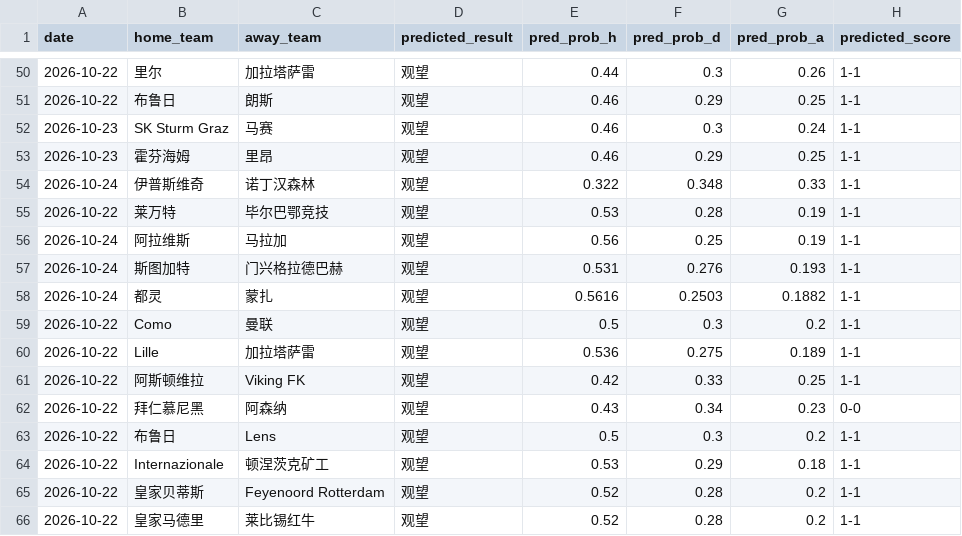
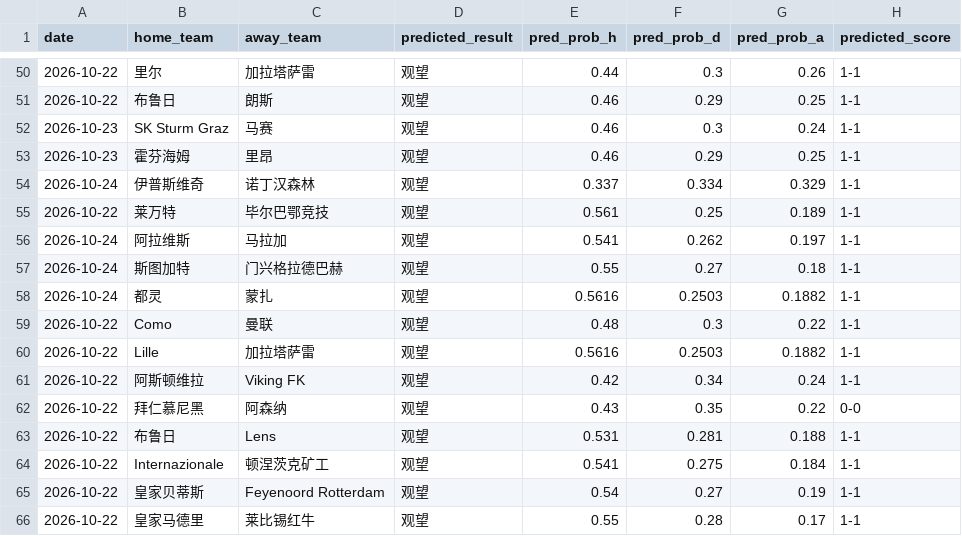
Before and after one commit to kejiqun/epl-prediction, a CSV file: predictions_log.csv, drawn as a sheet; only a part is shown, gaps mark what is left out; the diff covers the shown part only; the diff names each change by its address in the sheet, - before the commit and + after, or states it on an @@ line.

```diff
--- a/predictions_log.csv
+++ b/predictions_log.csv
-E54 (pred_prob_h): 0.322
+E54 (pred_prob_h): 0.337
-F54 (pred_prob_d): 0.348
+F54 (pred_prob_d): 0.334
-G54 (pred_prob_a): 0.33
+G54 (pred_prob_a): 0.329
-E55 (pred_prob_h): 0.53
+E55 (pred_prob_h): 0.561
-F55 (pred_prob_d): 0.28
+F55 (pred_prob_d): 0.25
-G55 (pred_prob_a): 0.19
+G55 (pred_prob_a): 0.189
-E56 (pred_prob_h): 0.56
+E56 (pred_prob_h): 0.541
-F56 (pred_prob_d): 0.25
+F56 (pred_prob_d): 0.262
-G56 (pred_prob_a): 0.19
+G56 (pred_prob_a): 0.197
-E57 (pred_prob_h): 0.531
+E57 (pred_prob_h): 0.55
-F57 (pred_prob_d): 0.276
+F57 (pred_prob_d): 0.27
-G57 (pred_prob_a): 0.193
+G57 (pred_prob_a): 0.18
-E59 (pred_prob_h): 0.5
+E59 (pred_prob_h): 0.48
-G59 (pred_prob_a): 0.2
+G59 (pred_prob_a): 0.22
-E60 (pred_prob_h): 0.536
+E60 (pred_prob_h): 0.5616
-F60 (pred_prob_d): 0.275
+F60 (pred_prob_d): 0.2503
-G60 (pred_prob_a): 0.189
+G60 (pred_prob_a): 0.1882
-F61 (pred_prob_d): 0.33
+F61 (pred_prob_d): 0.34
-G61 (pred_prob_a): 0.25
+G61 (pred_prob_a): 0.24
-F62 (pred_prob_d): 0.34
+F62 (pred_prob_d): 0.35
-G62 (pred_prob_a): 0.23
+G62 (pred_prob_a): 0.22
-E63 (pred_prob_h): 0.5
+E63 (pred_prob_h): 0.531
-F63 (pred_prob_d): 0.3
+F63 (pred_prob_d): 0.281
-G63 (pred_prob_a): 0.2
+G63 (pred_prob_a): 0.188
-E64 (pred_prob_h): 0.53
+E64 (pred_prob_h): 0.541
-F64 (pred_prob_d): 0.29
+F64 (pred_prob_d): 0.275
-G64 (pred_prob_a): 0.18
+G64 (pred_prob_a): 0.184
-E65 (pred_prob_h): 0.52
+E65 (pred_prob_h): 0.54
-F65 (pred_prob_d): 0.28
+F65 (pred_prob_d): 0.27
-G65 (pred_prob_a): 0.2
+G65 (pred_prob_a): 0.19
-E66 (pred_prob_h): 0.52
+E66 (pred_prob_h): 0.55
-G66 (pred_prob_a): 0.2
+G66 (pred_prob_a): 0.17
```
Also changed, not shown: 50 edited cells elsewhere in this file, coach_stats.csv, 1 other file.
